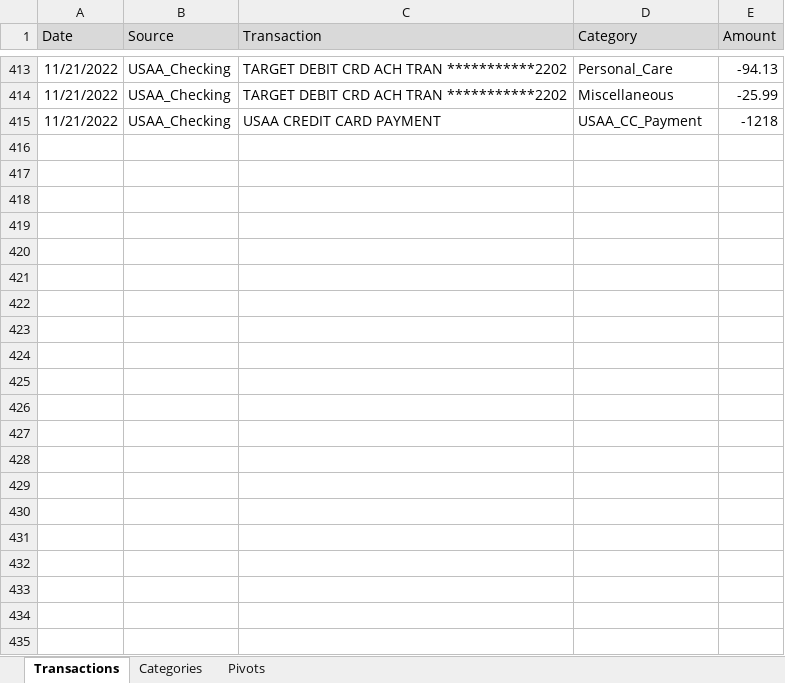
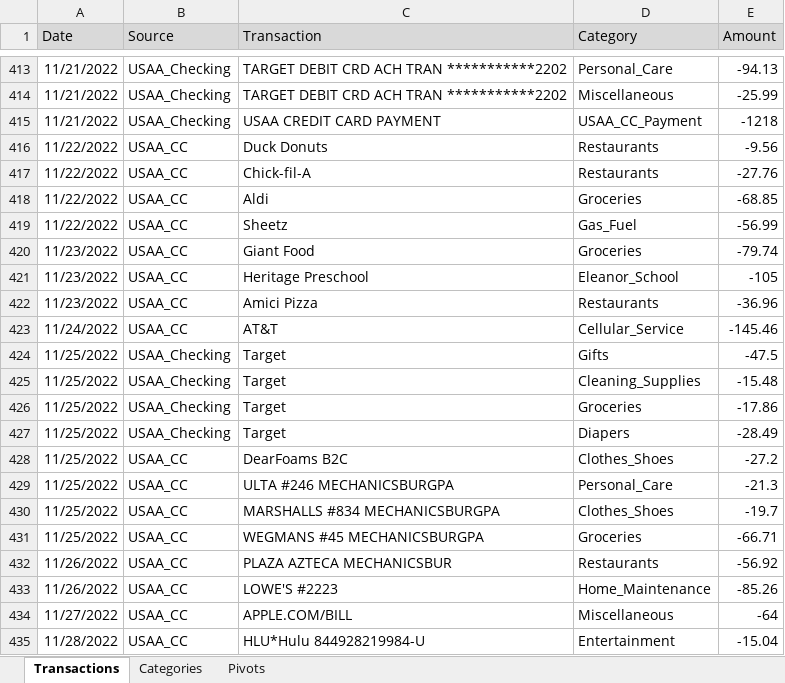
Before and after one commit to jegood78/Financial_Planning, an Excel workbook: Expenses.xlsx, sheet Transactions, drawn as a sheet; only a part is shown, gaps mark what is left out; values as stored, in another font and other column widths than the file's, no borders; table styles not drawn; the diff names each change by its address in the sheet, - before the commit and + after, or states it on an @@ line.

Commit message:
Weekly update

```diff
--- a/Expenses.xlsx (sheet Transactions)
+++ b/Expenses.xlsx (sheet Transactions)
+row 416: 11/22/2022 | USAA_CC | Duck Donuts | Restaurants | -9.56
+row 417: 11/22/2022 | USAA_CC | Chick-fil-A | Restaurants | -27.76
+row 418: 11/22/2022 | USAA_CC | Aldi | Groceries | -68.85
+row 419: 11/22/2022 | USAA_CC | Sheetz | Gas_Fuel | -56.99
+row 420: 11/23/2022 | USAA_CC | Giant Food | Groceries | -79.74
+row 421: 11/23/2022 | USAA_CC | Heritage Preschool | Eleanor_School | -105
+row 422: 11/23/2022 | USAA_CC | Amici Pizza | Restaurants | -36.96
+row 423: 11/24/2022 | USAA_CC | AT&T | Cellular_Service | -145.46
+row 424: 11/25/2022 | USAA_Checking | Target | Gifts | -47.5
+row 425: 11/25/2022 | USAA_Checking | Target | Cleaning_Supplies | -15.48
+row 426: 11/25/2022 | USAA_Checking | Target | Groceries | -17.86
+row 427: 11/25/2022 | USAA_Checking | Target | Diapers | -28.49
+row 428: 11/25/2022 | USAA_CC | DearFoams B2C | Clothes_Shoes | -27.2
+row 429: 11/25/2022 | USAA_CC | ULTA #246 MECHANICSBURGPA | Personal_Care | -21.3
+row 430: 11/25/2022 | USAA_CC | MARSHALLS #834 MECHANICSBURGPA | Clothes_Shoes | -19.7
+row 431: 11/25/2022 | USAA_CC | WEGMANS #45 MECHANICSBURGPA | Groceries | -66.71
+row 432: 11/26/2022 | USAA_CC | PLAZA AZTECA MECHANICSBUR | Restaurants | -56.92
+row 433: 11/26/2022 | USAA_CC | LOWE'S #2223 | Home_Maintenance | -85.26
+row 434: 11/27/2022 | USAA_CC | APPLE.COM/BILL | Miscellaneous | -64
+row 435: 11/28/2022 | USAA_CC | HLU*Hulu 844928219984-U | Entertainment | -15.04
```
